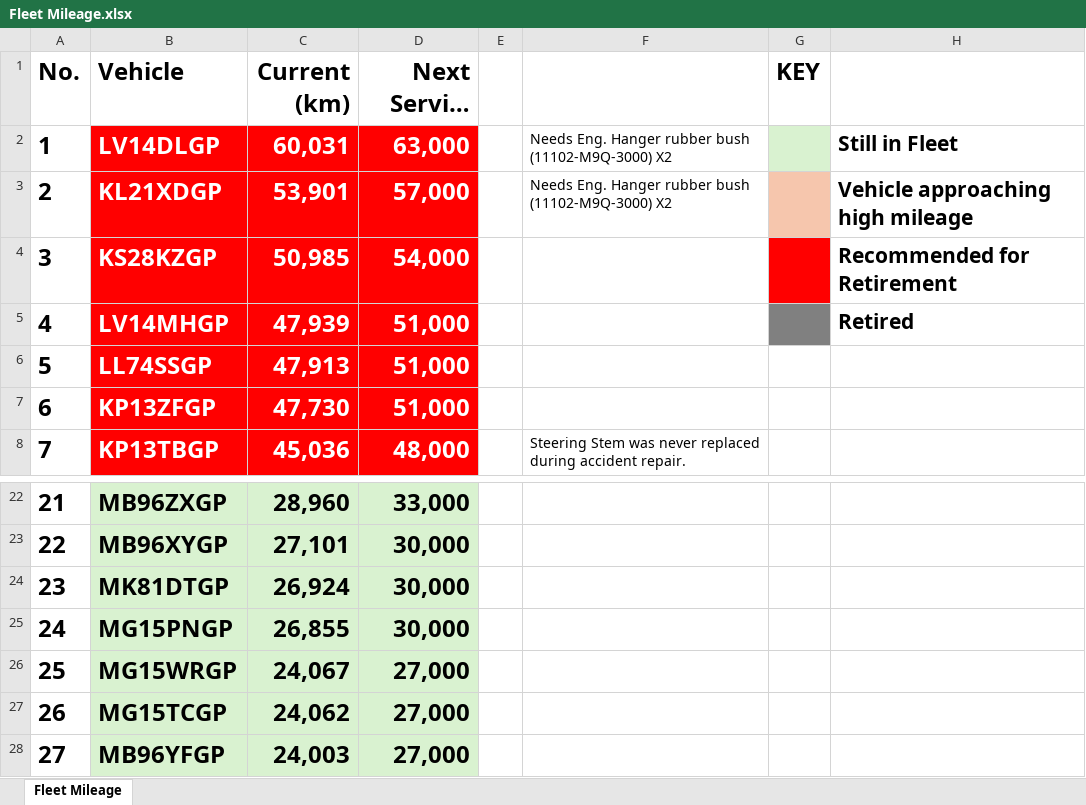
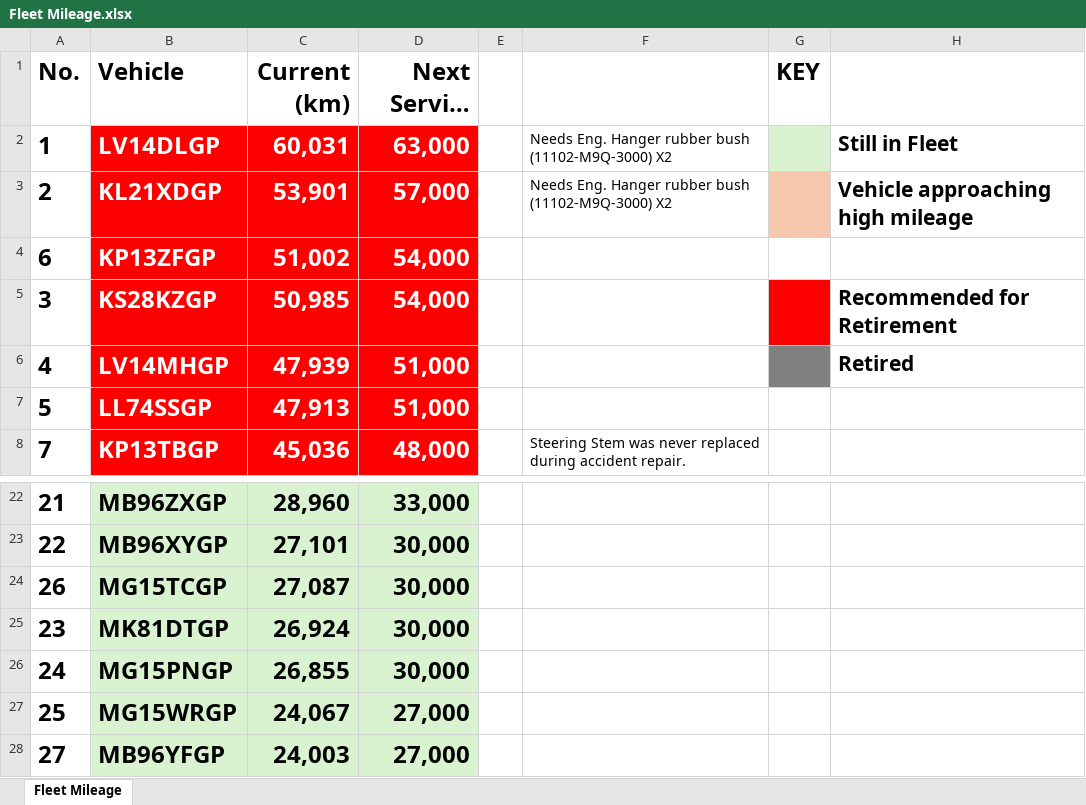
Before and after one commit to cloudlint/MobilityFleet, an Excel workbook: Fleet Mileage.xlsx, sheet Fleet Mileage, drawn as a sheet; only a part is shown, gaps mark what is left out; long unchanged cells end in …; values as stored, in another font and other column widths than the file's, no borders; removed rows and columns are numbered as before the commit, all else as after; the diff names each change by its address in the sheet, - before the commit and + after, or states it on an @@ line.

```diff
--- a/Fleet Mileage.xlsx (sheet Fleet Mileage)
+++ b/Fleet Mileage.xlsx (sheet Fleet Mileage)
+row 4: 6 | KP13ZFGP | 51,002 | 54,000
-row 7: 6 | KP13ZFGP | 47,730 | 51,000
+row 24: 26 | MG15TCGP | 27,087 | 30,000
-row 27: 26 | MG15TCGP | 24,062 | 27,000
```
Also changed, not shown: 2 other files.
